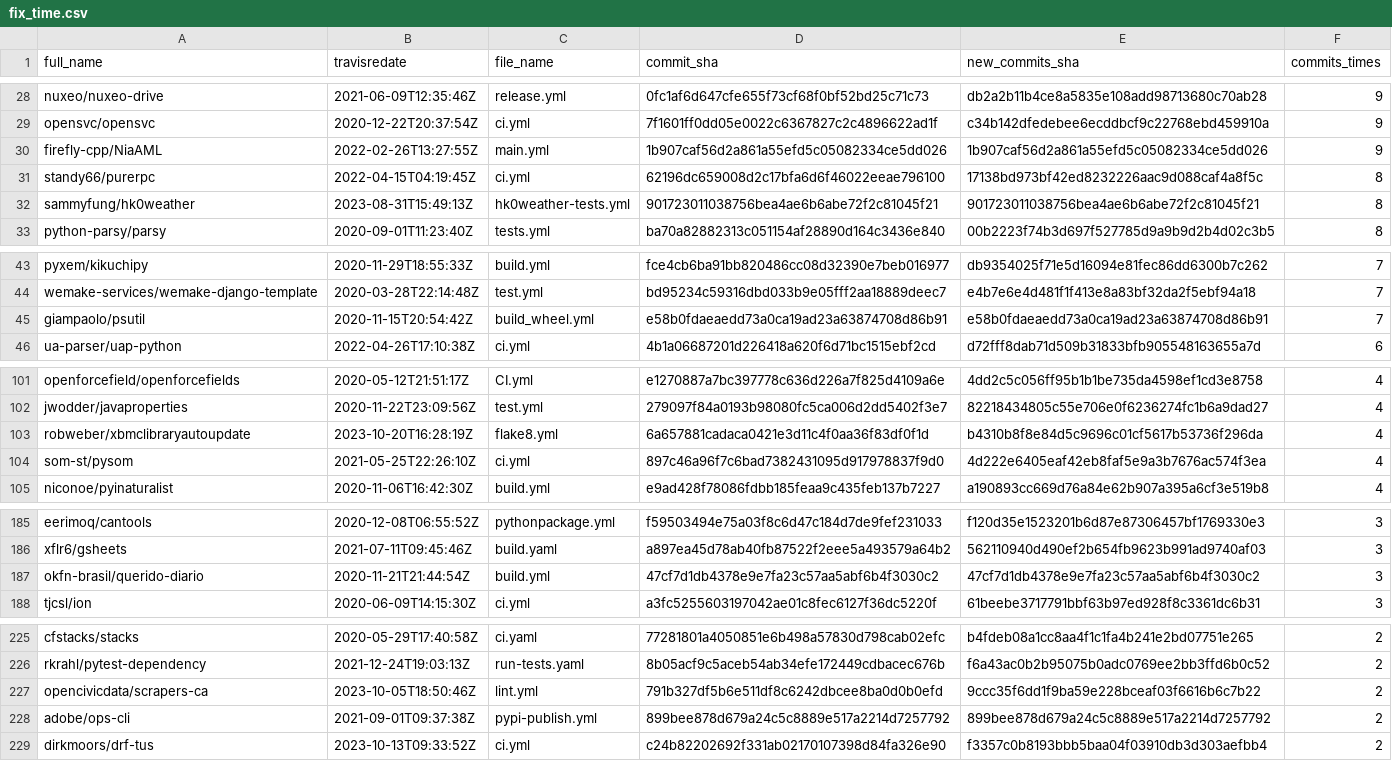
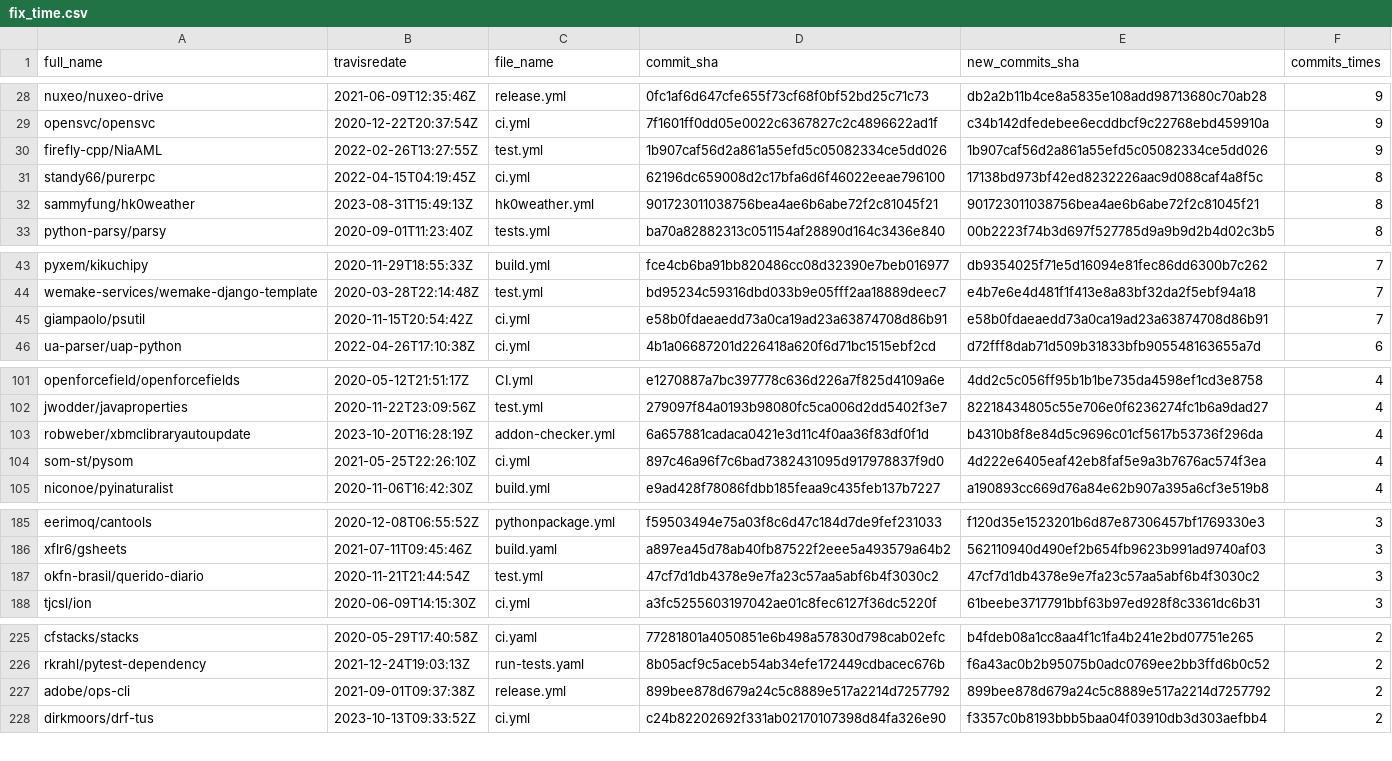
Before and after one commit to Tufuwu/project, a CSV file: python_csv/final_csv/fix_time.csv, drawn as a sheet; only a part is shown, gaps mark what is left out; the diff covers the shown part only.

```diff
--- a/python_csv/final_csv/fix_time.csv
+++ b/python_csv/final_csv/fix_time.csv
@@ -29,5 +29,5 @@ nuxeo/nuxeo-drive,2021-06-09T12:35:46Z,release.yml,0fc1af6d647cfe655f73cf68f0bf5
 opensvc/opensvc,2020-12-22T20:37:54Z,ci.yml,7f1601ff0dd05e0022c6367827c2c4896622ad1f,c34b142dfedebee6ecddbcf9c22768ebd459910a,9
-firefly-cpp/NiaAML,2022-02-26T13:27:55Z,main.yml,1b907caf56d2a861a55efd5c05082334ce5dd026,1b907caf56d2a861a55efd5c05082334ce5dd026,9
+firefly-cpp/NiaAML,2022-02-26T13:27:55Z,test.yml,1b907caf56d2a861a55efd5c05082334ce5dd026,1b907caf56d2a861a55efd5c05082334ce5dd026,9
 standy66/purerpc,2022-04-15T04:19:45Z,ci.yml,62196dc659008d2c17bfa6d6f46022eeae796100,17138bd973bf42ed8232226aac9d088caf4a8f5c,8
-sammyfung/hk0weather,2023-08-31T15:49:13Z,hk0weather-tests.yml,901723011038756bea4ae6b6abe72f2c81045f21,901723011038756bea4ae6b6abe72f2c81045f21,8
+sammyfung/hk0weather,2023-08-31T15:49:13Z,hk0weather.yml,901723011038756bea4ae6b6abe72f2c81045f21,901723011038756bea4ae6b6abe72f2c81045f21,8
 python-parsy/parsy,2020-09-01T11:23:40Z,tests.yml,ba70a82882313c051154af28890d164c3436e840,00b2223f74b3d697f527785d9a9b9d2b4d02c3b5,8
@@ -44,3 +44,3 @@ pyxem/kikuchipy,2020-11-29T18:55:33Z,build.yml,fce4cb6ba91bb820486cc08d32390e7be
 wemake-services/wemake-django-template,2020-03-28T22:14:48Z,test.yml,bd95234c59316dbd033b9e05fff2aa18889deec7,e4b7e6e4d481f1f413e8a83bf32da2f5ebf94a18,7
-giampaolo/psutil,2020-11-15T20:54:42Z,build_wheel.yml,e58b0fdaeaedd73a0ca19ad23a63874708d86b91,e58b0fdaeaedd73a0ca19ad23a63874708d86b91,7
+giampaolo/psutil,2020-11-15T20:54:42Z,ci.yml,e58b0fdaeaedd73a0ca19ad23a63874708d86b91,e58b0fdaeaedd73a0ca19ad23a63874708d86b91,7
 ua-parser/uap-python,2022-04-26T17:10:38Z,ci.yml,4b1a06687201d226418a620f6d71bc1515ebf2cd,d72fff8dab71d509b31833bfb905548163655a7d,6
@@ -102,3 +102,3 @@ openforcefield/openforcefields,2020-05-12T21:51:17Z,CI.yml,e1270887a7bc397778c63
 jwodder/javaproperties,2020-11-22T23:09:56Z,test.yml,279097f84a0193b98080fc5ca006d2dd5402f3e7,82218434805c55e706e0f6236274fc1b6a9dad27,4
-robweber/xbmclibraryautoupdate,2023-10-20T16:28:19Z,flake8.yml,6a657881cadaca0421e3d11c4f0aa36f83df0f1d,b4310b8f8e84d5c9696c01cf5617b53736f296da,4
+robweber/xbmclibraryautoupdate,2023-10-20T16:28:19Z,addon-checker.yml,6a657881cadaca0421e3d11c4f0aa36f83df0f1d,b4310b8f8e84d5c9696c01cf5617b53736f296da,4
 som-st/pysom,2021-05-25T22:26:10Z,ci.yml,897c46a96f7c6bad7382431095d917978837f9d0,4d222e6405eaf42eb8faf5e9a3b7676ac574f3ea,4
@@ -186,3 +186,3 @@ eerimoq/cantools,2020-12-08T06:55:52Z,pythonpackage.yml,f59503494e75a03f8c6d47c1
 xflr6/gsheets,2021-07-11T09:45:46Z,build.yaml,a897ea45d78ab40fb87522f2eee5a493579a64b2,562110940d490ef2b654fb9623b991ad9740af03,3
-okfn-brasil/querido-diario,2020-11-21T21:44:54Z,build.yml,47cf7d1db4378e9e7fa23c57aa5abf6b4f3030c2,47cf7d1db4378e9e7fa23c57aa5abf6b4f3030c2,3
+okfn-brasil/querido-diario,2020-11-21T21:44:54Z,test.yml,47cf7d1db4378e9e7fa23c57aa5abf6b4f3030c2,47cf7d1db4378e9e7fa23c57aa5abf6b4f3030c2,3
 tjcsl/ion,2020-06-09T14:15:30Z,ci.yml,a3fc5255603197042ae01c8fec6127f36dc5220f,61beebe3717791bbf63b97ed928f8c3361dc6b31,3
@@ -226,4 +226,3 @@ cfstacks/stacks,2020-05-29T17:40:58Z,ci.yaml,77281801a4050851e6b498a57830d798cab
 rkrahl/pytest-dependency,2021-12-24T19:03:13Z,run-tests.yaml,8b05acf9c5aceb54ab34efe172449cdbacec676b,f6a43ac0b2b95075b0adc0769ee2bb3ffd6b0c52,2
-opencivicdata/scrapers-ca,2023-10-05T18:50:46Z,lint.yml,791b327df5b6e511df8c6242dbcee8ba0d0b0efd,9ccc35f6dd1f9ba59e228bceaf03f6616b6c7b22,2
-adobe/ops-cli,2021-09-01T09:37:38Z,pypi-publish.yml,899bee878d679a24c5c8889e517a2214d7257792,899bee878d679a24c5c8889e517a2214d7257792,2
+adobe/ops-cli,2021-09-01T09:37:38Z,release.yml,899bee878d679a24c5c8889e517a2214d7257792,899bee878d679a24c5c8889e517a2214d7257792,2
 dirkmoors/drf-tus,2023-10-13T09:33:52Z,ci.yml,c24b82202692f331ab02170107398d84fa326e90,f3357c0b8193bbb5baa04f03910db3d303aefbb4,2
```
Also changed, not shown: 2 edited cells elsewhere in this file, search_exe/errer_file.csv, 10 other files.
